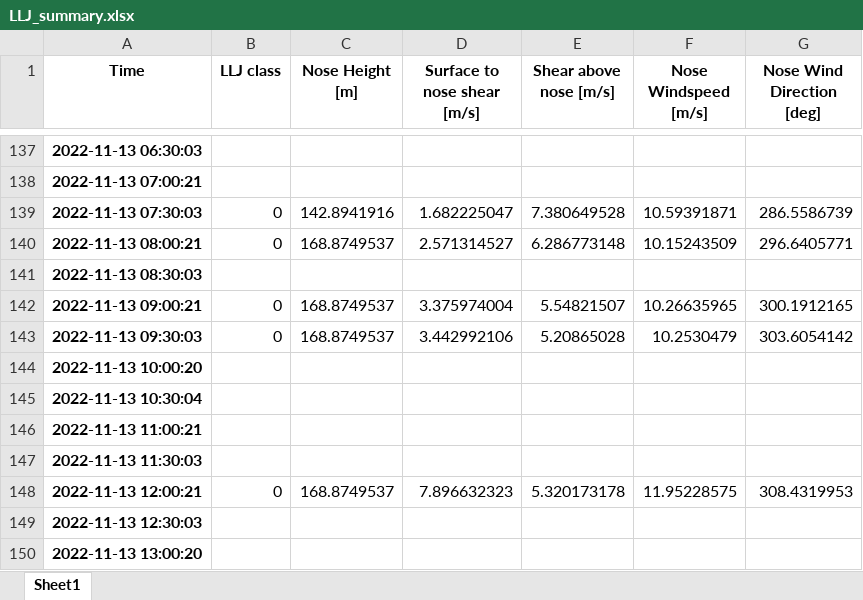
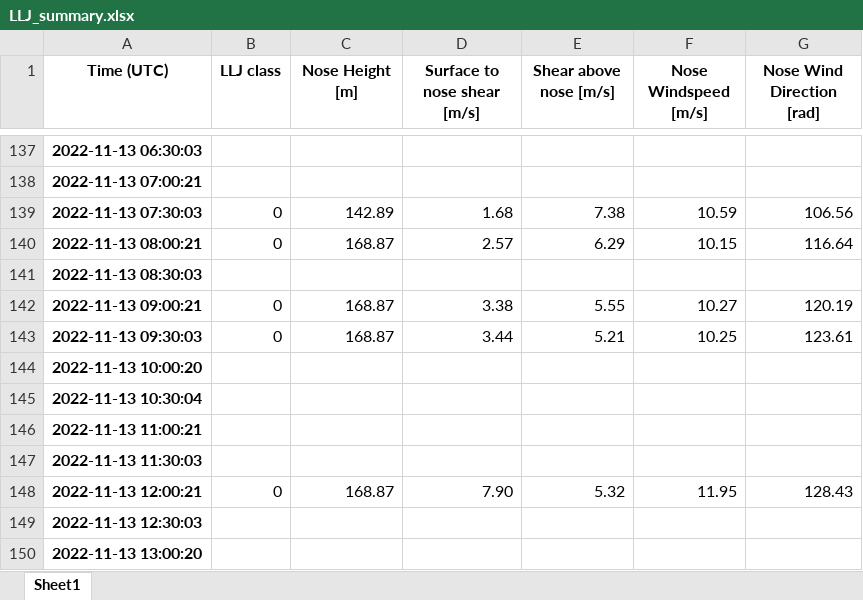
Before and after one commit to CamronAlexanderHirst/ATOC5770_LLJ, an Excel workbook: data_siteH_LLJs/LLJ_summary.xlsx, sheet Sheet1, drawn as a sheet; only a part is shown, gaps mark what is left out; values as stored, in another font and other column widths than the file's, no borders; the diff covers the shown part only; the diff names each change by its address in the sheet, - before the commit and + after, or states it on an @@ line.

Commit message:
work session before video recording
- add time series plots
- fix wind direction calculation (rotated 180 deg)
- update ppt slides and final report

```diff
--- a/data_siteH_LLJs/LLJ_summary.xlsx (sheet Sheet1)
+++ b/data_siteH_LLJs/LLJ_summary.xlsx (sheet Sheet1)
-A1: Time
+A1: Time (UTC)
-G1: Nose Wind Direction [deg]
+G1: Nose Wind Direction [rad]
-C139 (Nose Height [m]): 142.8941916
+C139 (Nose Height [m]): 142.89
-D139 (Surface to nose shear [m/s]): 1.682225047
+D139 (Surface to nose shear [m/s]): 1.68
-E139 (Shear above nose [m/s]): 7.380649528
+E139 (Shear above nose [m/s]): 7.38
-F139 (Nose Windspeed [m/s]): 10.59391871
+F139 (Nose Windspeed [m/s]): 10.59
-G139 (Nose Wind Direction [rad]): 286.5586739
+G139 (Nose Wind Direction [rad]): 106.56
-C140 (Nose Height [m]): 168.8749537
+C140 (Nose Height [m]): 168.87
-D140 (Surface to nose shear [m/s]): 2.571314527
+D140 (Surface to nose shear [m/s]): 2.57
-E140 (Shear above nose [m/s]): 6.286773148
+E140 (Shear above nose [m/s]): 6.29
-F140 (Nose Windspeed [m/s]): 10.15243509
+F140 (Nose Windspeed [m/s]): 10.15
-G140 (Nose Wind Direction [rad]): 296.6405771
+G140 (Nose Wind Direction [rad]): 116.64
-C142:C143 (Nose Height [m]): 168.8749537
+C142:C143 (Nose Height [m]): 168.87
-D142 (Surface to nose shear [m/s]): 3.375974004
+D142 (Surface to nose shear [m/s]): 3.38
-E142 (Shear above nose [m/s]): 5.54821507
+E142 (Shear above nose [m/s]): 5.55
-F142 (Nose Windspeed [m/s]): 10.26635965
+F142 (Nose Windspeed [m/s]): 10.27
-G142 (Nose Wind Direction [rad]): 300.1912165
+G142 (Nose Wind Direction [rad]): 120.19
-D143 (Surface to nose shear [m/s]): 3.442992106
+D143 (Surface to nose shear [m/s]): 3.44
-E143 (Shear above nose [m/s]): 5.20865028
+E143 (Shear above nose [m/s]): 5.21
-F143 (Nose Windspeed [m/s]): 10.2530479
+F143 (Nose Windspeed [m/s]): 10.25
-G143 (Nose Wind Direction [rad]): 303.6054142
+G143 (Nose Wind Direction [rad]): 123.61
-C148 (Nose Height [m]): 168.8749537
+C148 (Nose Height [m]): 168.87
-D148 (Surface to nose shear [m/s]): 7.896632323
+D148 (Surface to nose shear [m/s]): 7.90
-E148 (Shear above nose [m/s]): 5.320173178
+E148 (Shear above nose [m/s]): 5.32
-F148 (Nose Windspeed [m/s]): 11.95228575
+F148 (Nose Windspeed [m/s]): 11.95
-G148 (Nose Wind Direction [rad]): 308.4319953
+G148 (Nose Wind Direction [rad]): 128.43
```
Also changed, not shown: 70 edited cells elsewhere in this sheet, 19 other files.
